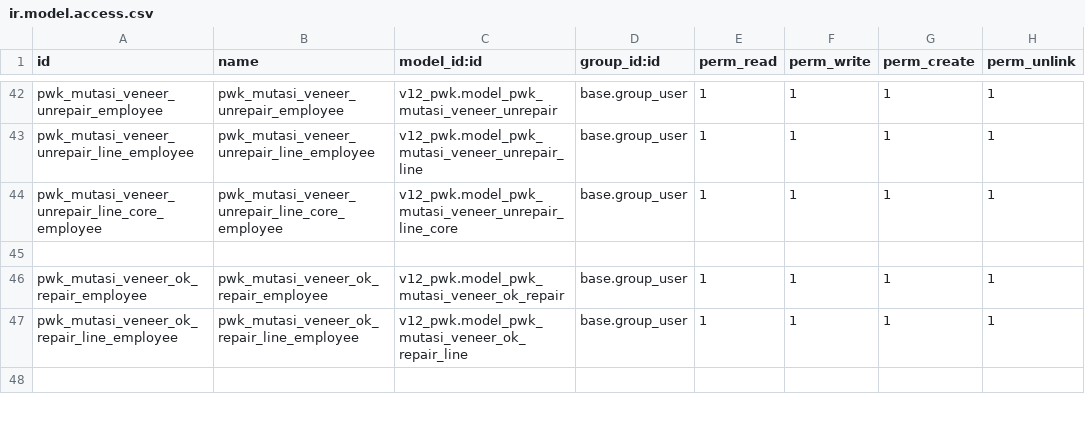
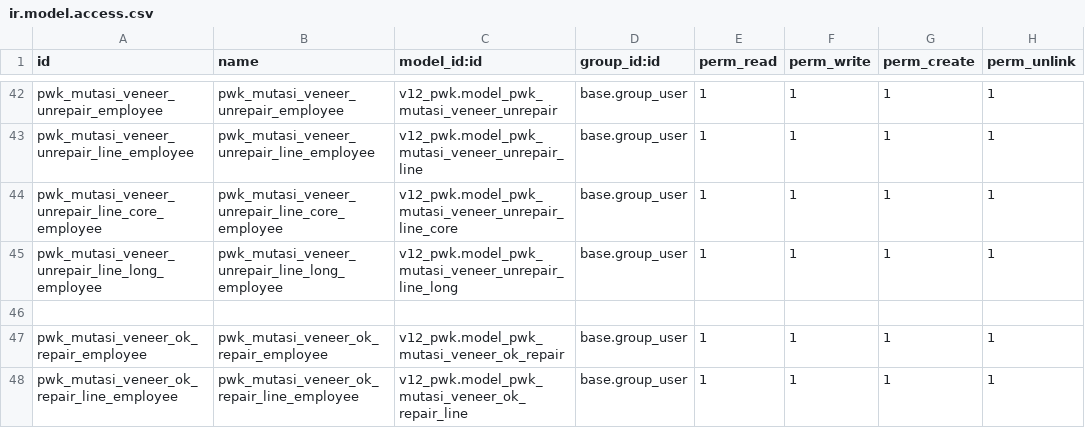
Before and after one commit to alfiussamuel/github-forwarderp-pwk, a CSV file: v12_pwk/security/ir.model.access.csv, drawn as a sheet; only a part is shown, gaps mark what is left out; the shorter side is filled out with more unchanged rows; the diff names each change by its address in the sheet, - before the commit and + after, or states it on an @@ line.

Commit message:
samuel

```diff
--- a/v12_pwk/security/ir.model.access.csv
+++ b/v12_pwk/security/ir.model.access.csv
+row 45: pwk_mutasi_veneer_unrepair_line_long_employee | pwk_mutasi_veneer_unrepair_line_long_employee | v12_pwk.model_pwk_mutasi_veneer_unrepair_line_long | base.group_user | 1 | 1 | 1 | 1
```
